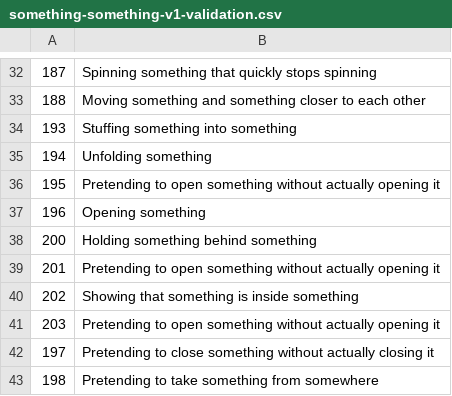
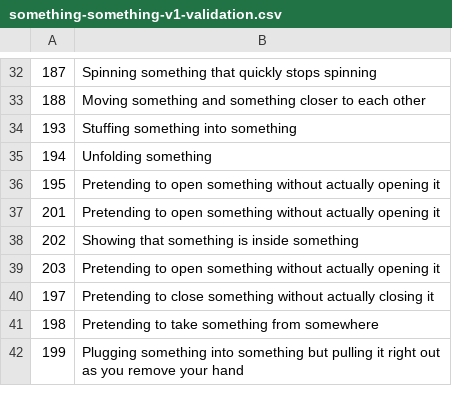
Before and after one commit to dralmadani/GSM, a CSV file: dataset/something-v1/something-something-v1-validation.csv, drawn as a sheet; only a part is shown, gaps mark what is left out; the shorter side is filled out with more unchanged rows.

Commit message:
remove 196,200

```diff
--- a/dataset/something-v1/something-something-v1-validation.csv
+++ b/dataset/something-v1/something-something-v1-validation.csv
@@ -36,4 +36,2 @@
 195;Pretending to open something without actually opening it
-196;Opening something
-200;Holding something behind something
 201;Pretending to open something without actually opening it
```
